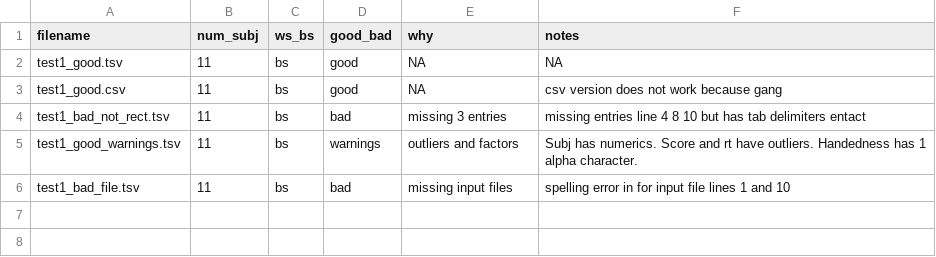
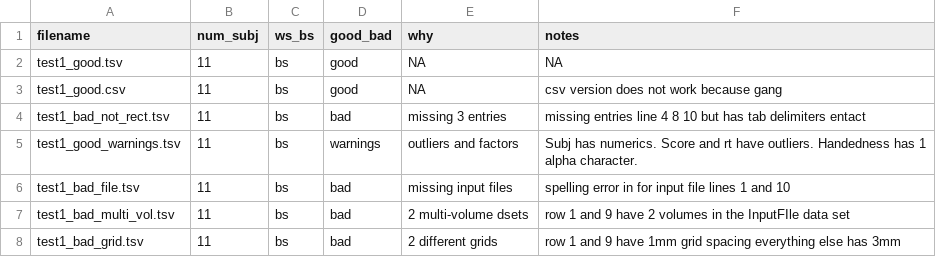
Before and after one commit to afni/tests_to_migrate, a TSV file: data_dataTables/dataTable_descriptions.tsv, drawn as a sheet.

Commit message:
added bad grid script and table.  updated description file to match

```diff
--- a/data_dataTables/dataTable_descriptions.tsv
+++ b/data_dataTables/dataTable_descriptions.tsv
@@ -6 +6,3 @@ test1_good_warnings.tsv	11	bs	warnings	outliers and factors	Subj has numerics. S
 test1_bad_file.tsv	11	bs	bad	missing input files	spelling error in for input file lines 1 and 10
+test1_bad_multi_vol.tsv	11	bs	bad	2 multi-volume dsets	row 1 and 9 have 2 volumes in the InputFIle data set
+test1_bad_grid.tsv	11	bs	bad	2 different grids	row 1 and 9 have 1mm grid spacing everything else has 3mm
```
Also changed, not shown: 2 other files.
